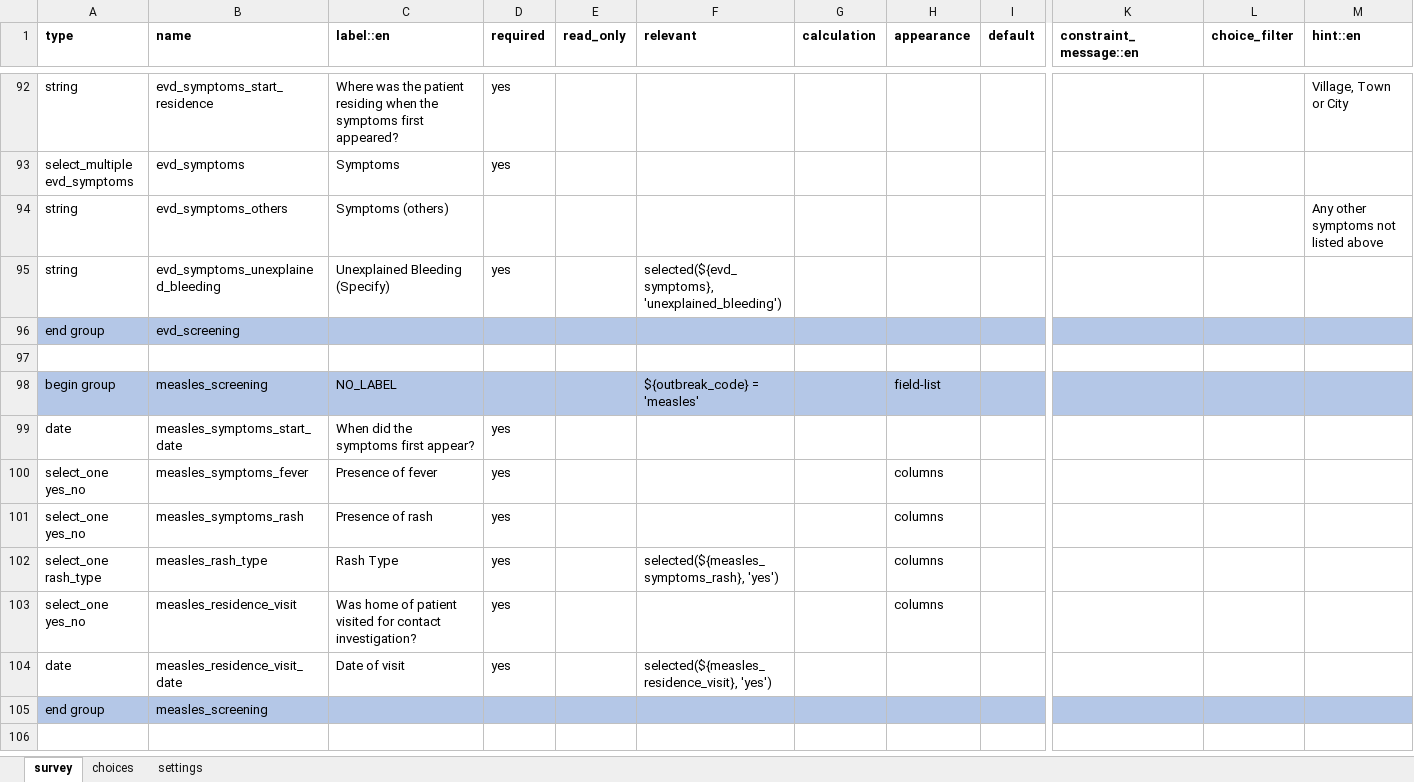
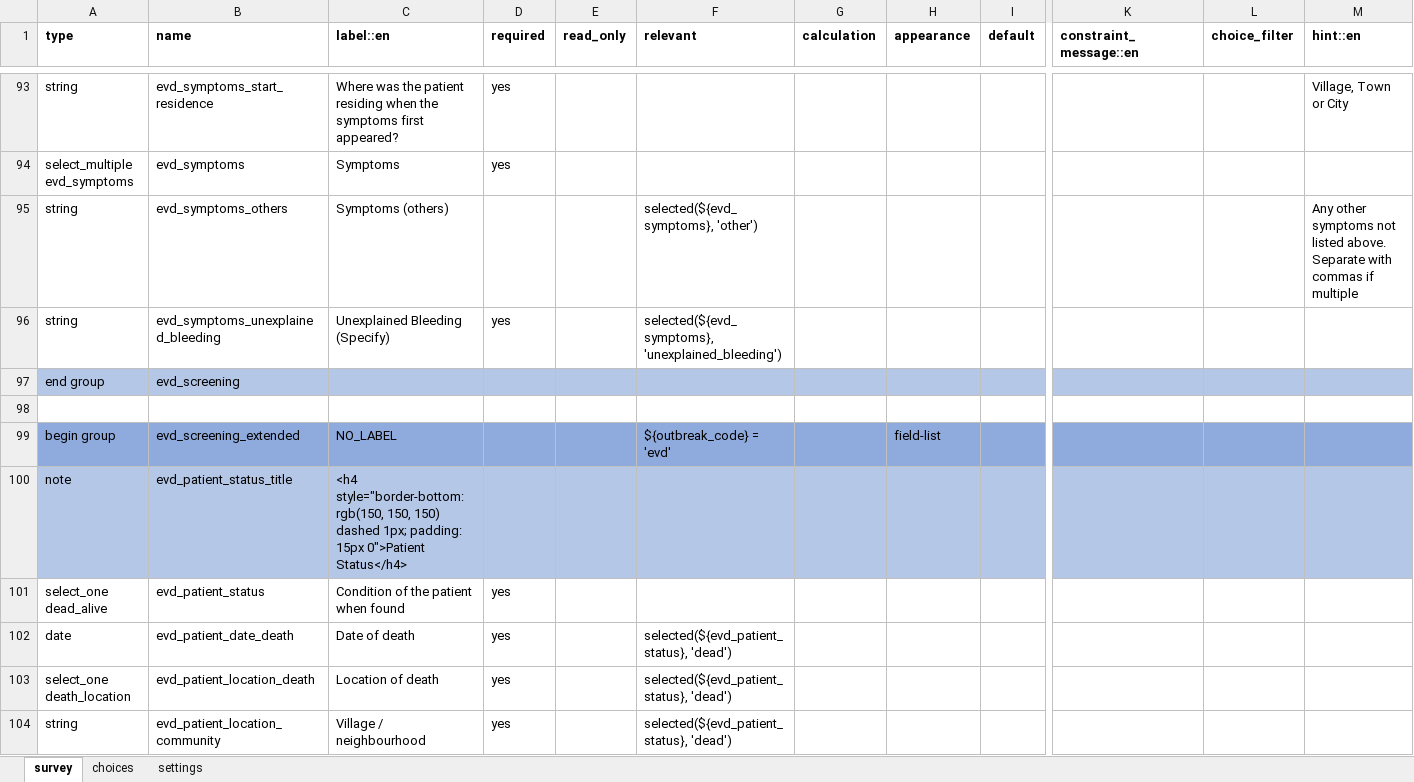
Before and after one commit to gmm2204/dmi-adam, an Excel workbook: config/forms/app/case_investigation.xlsx, sheet survey, drawn as a sheet; only a part is shown, gaps mark what is left out; the shorter side is filled out with more unchanged rows; values as stored, in another font and other column widths than the file's, no borders; addresses are those after the commit; rows hold the shown columns only; the diff covers the shown part only; the diff names each change by its address in the sheet, - before the commit and + after, or states it on an @@ line.

```diff
--- a/config/forms/app/case_investigation.xlsx (sheet survey)
+++ b/config/forms/app/case_investigation.xlsx (sheet survey)
-F95 (relevant): (empty)
+F95 (relevant): selected(${evd_symptoms}, 'other')
-M95 (hint::en): …not listed above
+M95 (hint::en): …not listed above. Separate with commas if multiple
+row 98: (empty)
@@ row 258 moved to row 99: begin group @@
+row 100: note | evd_patient_status_title | <h4 style="border-bottom: rgb(150, 150, 150) dashed 1px; padding: 15px 0">Patient Status</h4>
+row 101: select_one dead_alive | evd_patient_status | Condition of the patient when found | yes
+row 102: date | evd_patient_date_death | Date of death | yes |  | selected(${evd_patient_status}, 'dead')
+row 103: select_one death_location | evd_patient_location_death | Location of death | yes |  | selected(${evd_patient_status}, 'dead')
+row 104: string | evd_patient_location_community | Village / neighbourhood | yes |  | selected(${evd_patient_status}, 'dead')
```
Also changed, not shown: 18 added rows, 14 removed rows, 38 moved rows, 7 edited cells and cell formats elsewhere in this sheet, sheet choices, config/forms/app/case_hospitalization.xlsx, config/forms/app/case_outcome.xlsx, 33 other files.
